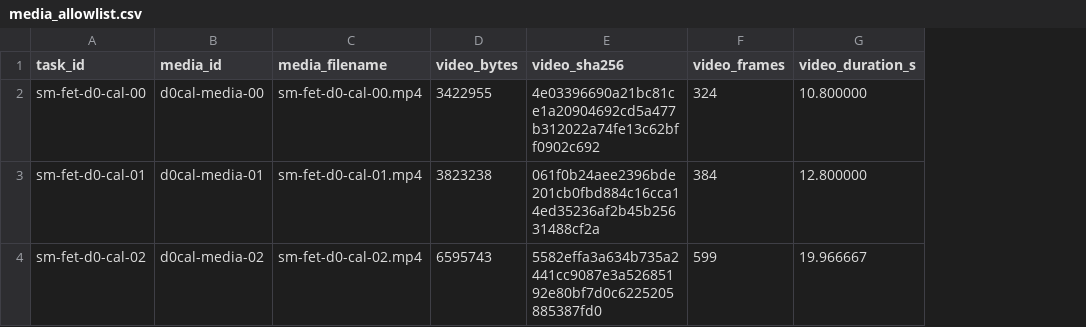
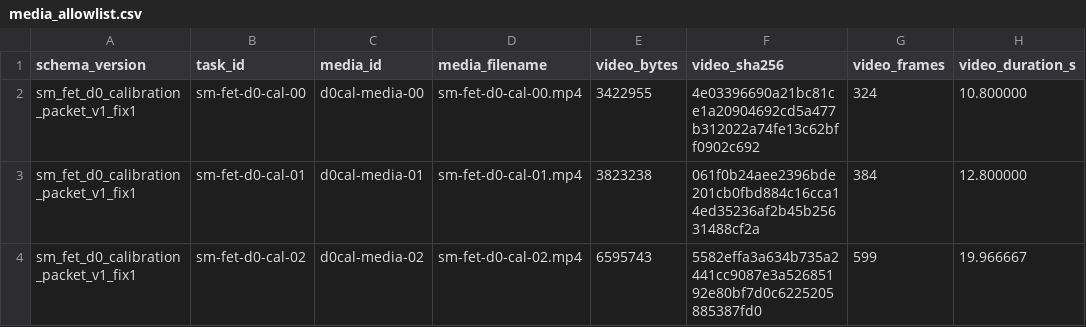
Before and after one commit to goldenstasteworriors/gwp, a CSV file: track_a/sm_fet_d0_calibration_packet_v1/media_allowlist.csv, drawn as a sheet; only a part is shown; the diff names each change by its address in the sheet, - before the commit and + after, or states it on an @@ line.

Commit message:
[session 2026-08-12 d0-calibration-packet-fix1] close assignment and reference gates

```diff
--- a/track_a/sm_fet_d0_calibration_packet_v1/media_allowlist.csv
+++ b/track_a/sm_fet_d0_calibration_packet_v1/media_allowlist.csv
+column A (schema_version), rows 2-4: all sm_fet_d0_calibration_packet_v1_fix1
```
Also changed, not shown: track_a/sm_fet_d0_calibration_packet_v1/task_manifest.csv, 35 other files.
